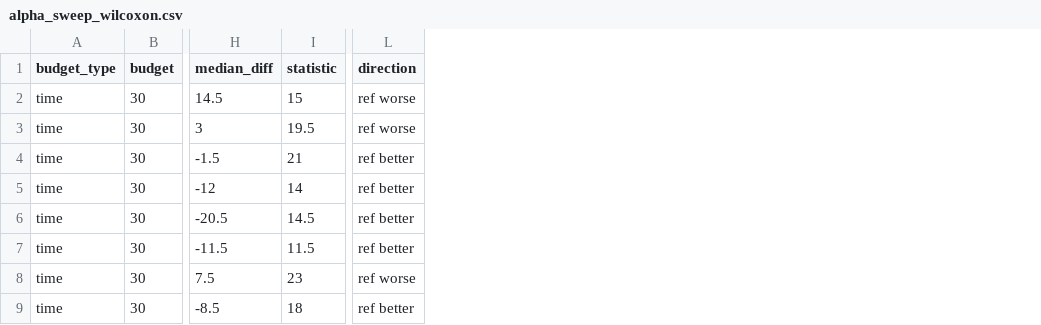
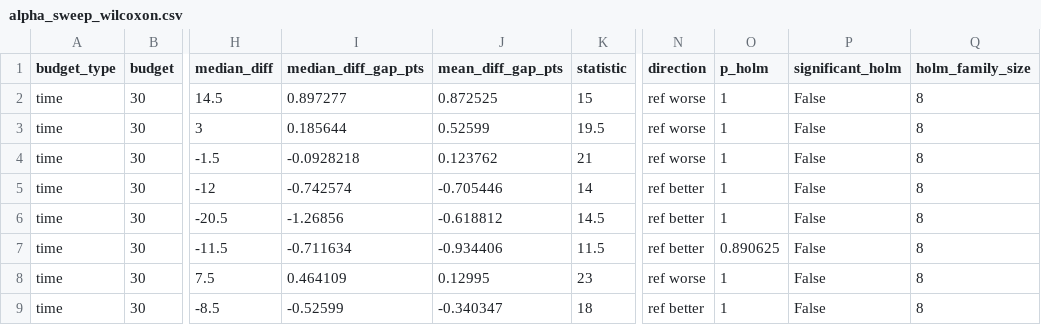
Before and after one commit to ANT1517/Quantum-Route, a CSV file: results/tables/alpha_sweep_wilcoxon.csv, drawn as a sheet; only a part is shown, gaps mark what is left out; addresses are those after the commit; the diff names each change by its address in the sheet, - before the commit and + after, or states it on an @@ line.

```diff
--- a/results/tables/alpha_sweep_wilcoxon.csv
+++ b/results/tables/alpha_sweep_wilcoxon.csv
+column I (median_diff_gap_pts), rows 2-9: 0.897277 | 0.185644 | -0.0928218 | -0.742574 | -1.26856 | -0.711634 | 0.464109 | -0.52599
+column J (mean_diff_gap_pts), rows 2-9: 0.872525 | 0.52599 | 0.123762 | -0.705446 | -0.618812 | -0.934406 | 0.12995 | -0.340347
+column O (p_holm), rows 2-9: 1 | 1 | 1 | 1 | 1 | 0.890625 | 1 | 1
+column P (significant_holm), rows 2-9: all False
+column Q (holm_family_size), rows 2-9: all 8
-N4 (direction): ref better
+N4 (direction): ref worse
```
Also changed, not shown: results/run_info/mem_log.csv, results/tables/ablation_chain.csv, 57 other files.
